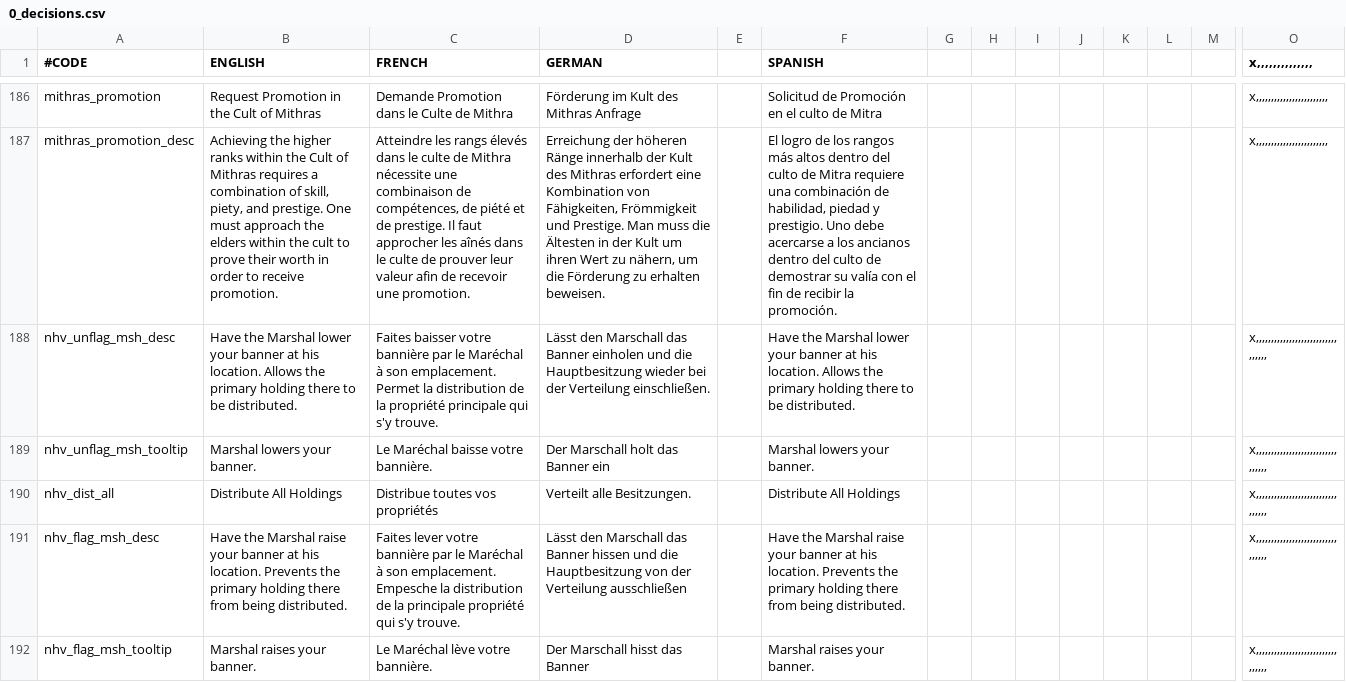
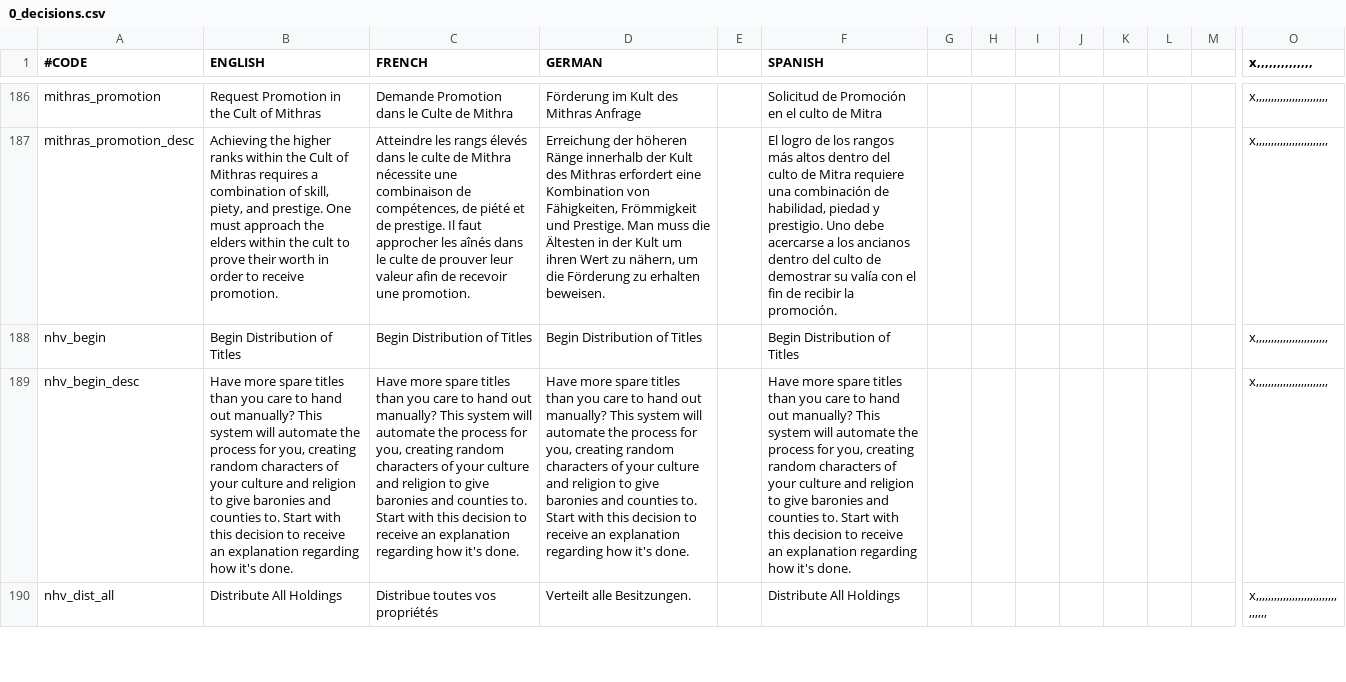
Before and after one commit to ck2plus/CK2Plus, a CSV file: CK2Plus/localisation/0_decisions.csv, drawn as a sheet; only a part is shown, gaps mark what is left out; removed rows and columns are numbered as before the commit, all else as after; rows hold the shown columns only; the diff covers the shown part only; the diff names each change by its address in the sheet, - before the commit and + after, or states it on an @@ line.

```diff
--- a/CK2Plus/localisation/0_decisions.csv
+++ b/CK2Plus/localisation/0_decisions.csv
-row 188: nhv_unflag_msh_desc | Have the Marshal lower your banner at his location. Allows the primary holding there to be distributed. | Faites baisser votre bannière par le Maréchal à son emplacement. Permet la distribution de la propriété principale qui s'y trouve. | Lässt den Marschall das Banner einholen und die Hauptbesitzung wieder bei der Verteilung einschließen. |  | Have the Marshal lower your banner at his location. Allows the primary holding there to be distributed. |  |  |  |  |  |  |  | x,,,,,,,,,,,,,,,,,,,,,,,,,,,,,,,,,
-row 189: nhv_unflag_msh_tooltip | Marshal lowers your banner. | Le Maréchal baisse votre bannière. | Der Marschall holt das Banner ein |  | Marshal lowers your banner. |  |  |  |  |  |  |  | x,,,,,,,,,,,,,,,,,,,,,,,,,,,,,,,,,
+row 188: nhv_begin | Begin Distribution of Titles | Begin Distribution of Titles | Begin Distribution of Titles |  | Begin Distribution of Titles |  |  |  |  |  |  |  | x,,,,,,,,,,,,,,,,,,,,,,,,
+row 189: nhv_begin_desc | Have more spare titles than you care to hand out manually? This system will automate the process for you, creating random characters of your culture and religion to give baronies and counties to. Start with this decision to receive an explanation regarding how it's done. | Have more spare titles than you care to hand out manually? This system will automate the process for you, creating random characters of your culture and religion to give baronies and counties to. Start with this decision to receive an explanation regarding how it's done. | Have more spare titles than you care to hand out manually? This system will automate the process for you, creating random characters of your culture and religion to give baronies and counties to. Start with this decision to receive an explanation regarding how it's done. |  | Have more spare titles than you care to hand out manually? This system will automate the process for you, creating random characters of your culture and religion to give baronies and counties to. Start with this decision to receive an explanation regarding how it's done. |  |  |  |  |  |  |  | x,,,,,,,,,,,,,,,,,,,,,,,,
-row 191: nhv_flag_msh_desc | Have the Marshal raise your banner at his location. Prevents the primary holding there from being distributed. | Faites lever votre bannière par le Maréchal à son emplacement. Empesche la distribution de la principale propriété qui s'y trouve. | Lässt den Marschall das Banner hissen und die Hauptbesitzung von der Verteilung ausschließen |  | Have the Marshal raise your banner at his location. Prevents the primary holding there from being distributed. |  |  |  |  |  |  |  | x,,,,,,,,,,,,,,,,,,,,,,,,,,,,,,,,,
-row 192: nhv_flag_msh_tooltip | Marshal raises your banner. | Le Maréchal lève votre bannière. | Der Marschall hisst das Banner |  | Marshal raises your banner. |  |  |  |  |  |  |  | x,,,,,,,,,,,,,,,,,,,,,,,,,,,,,,,,,
```
Also changed, not shown: 7 added rows, 9 removed rows and 12 edited cells elsewhere in this file, CK2Plus/localisation/0_events.csv, CK2Plus/localisation/0_tooltips.csv, 7 other files.
